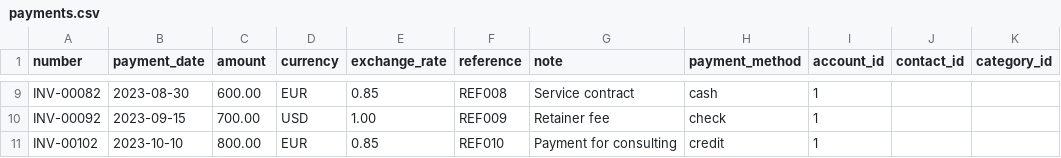
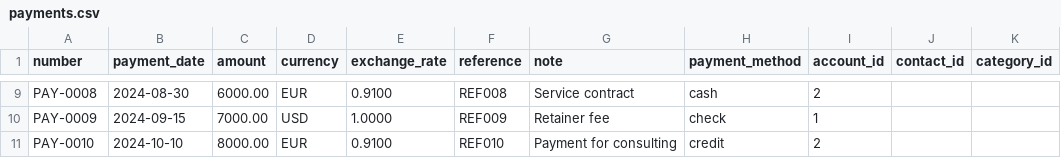
Before and after one commit to WordPressBugBounty/plugins-wp-ever-accounting, a CSV file: wp-ever-accounting/samples/import/payments.csv, drawn as a sheet; only a part is shown, gaps mark what is left out; the diff covers the shown part only; the diff names each change by its address in the sheet, - before the commit and + after, or states it on an @@ line.

```diff
--- a/wp-ever-accounting/samples/import/payments.csv
+++ b/wp-ever-accounting/samples/import/payments.csv
-A9 (number): INV-00082
+A9 (number): PAY-0008
-B9 (payment_date): 2023-08-30
+B9 (payment_date): 2024-08-30
-C9 (amount): 600.00
+C9 (amount): 6000.00
-E9 (exchange_rate): 0.85
+E9 (exchange_rate): 0.9100
-I9 (account_id): 1
+I9 (account_id): 2
-A10 (number): INV-00092
+A10 (number): PAY-0009
-B10 (payment_date): 2023-09-15
+B10 (payment_date): 2024-09-15
-C10 (amount): 700.00
+C10 (amount): 7000.00
-E10 (exchange_rate): 1.00
+E10 (exchange_rate): 1.0000
-A11 (number): INV-00102
+A11 (number): PAY-0010
-B11 (payment_date): 2023-10-10
+B11 (payment_date): 2024-10-10
-C11 (amount): 800.00
+C11 (amount): 8000.00
-E11 (exchange_rate): 0.85
+E11 (exchange_rate): 0.9100
-I11 (account_id): 1
+I11 (account_id): 2
```
Also changed, not shown: 31 edited cells elsewhere in this file, wp-ever-accounting/samples/import/expenses.csv, 42 other files.
